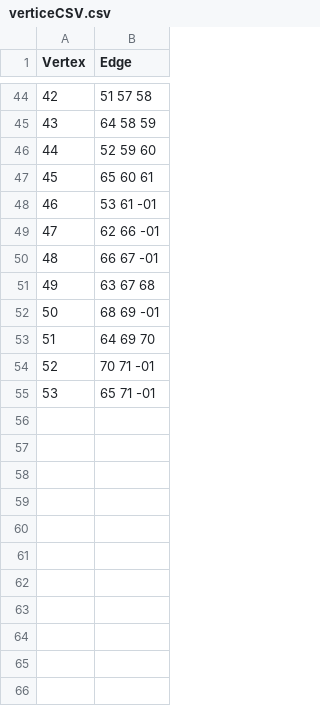
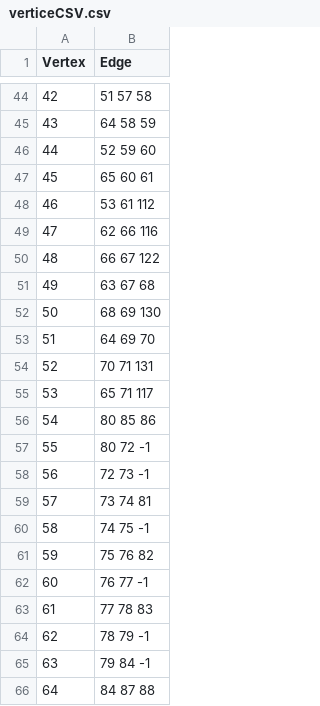
Before and after one commit to codeca/codecan, a CSV file: codecan/codecan/verticeCSV.csv, drawn as a sheet; only a part is shown, gaps mark what is left out; the diff covers the shown part only.

```diff
--- a/codecan/codecan/verticeCSV.csv
+++ b/codecan/codecan/verticeCSV.csv
@@ -47,9 +47,20 @@ Vertex;Edge
 45;65 60 61
-46;53 61 -01
-47;62 66 -01
-48;66 67 -01
+46;53 61 112
+47;62 66 116
+48;66 67 122
 49;63 67 68
-50;68 69 -01
+50;68 69 130
 51;64 69 70
-52;70 71 -01
-53;65 71 -01
+52;70 71 131
+53;65 71 117
+54;80 85 86
+55;80 72 -1
+56;72 73 -1
+57;73 74 81
+58;74 75 -1
+59;75 76 82
+60;76 77 -1
+61;77 78 83
+62;78 79 -1
+63;79 84 -1
+64;84 87 88
```
Also changed, not shown: 31 added rows and 12 edited cells elsewhere in this file, codecan/codecan/hexCSV.csv, 3 other files.
